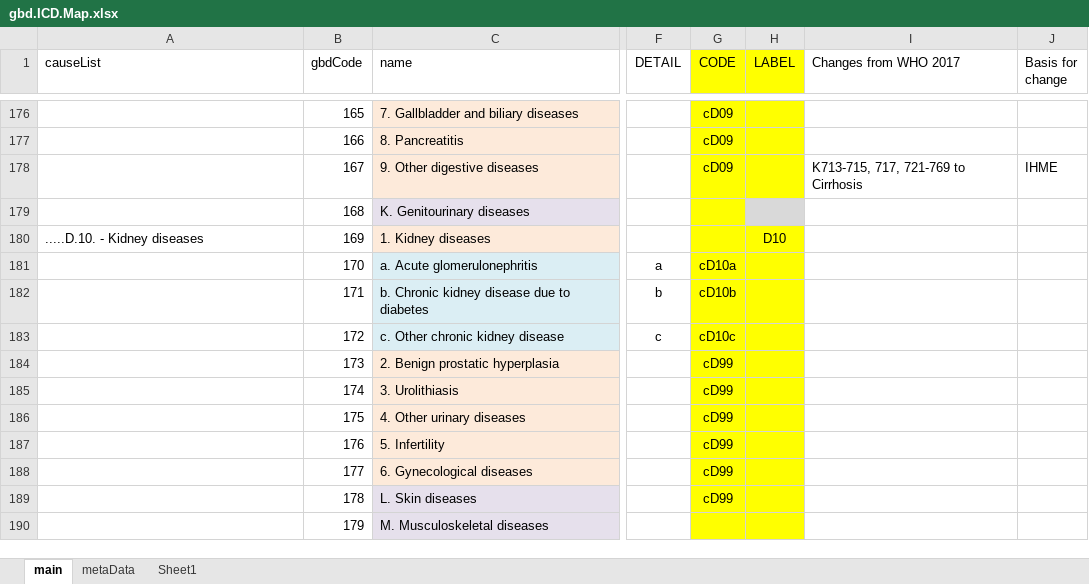
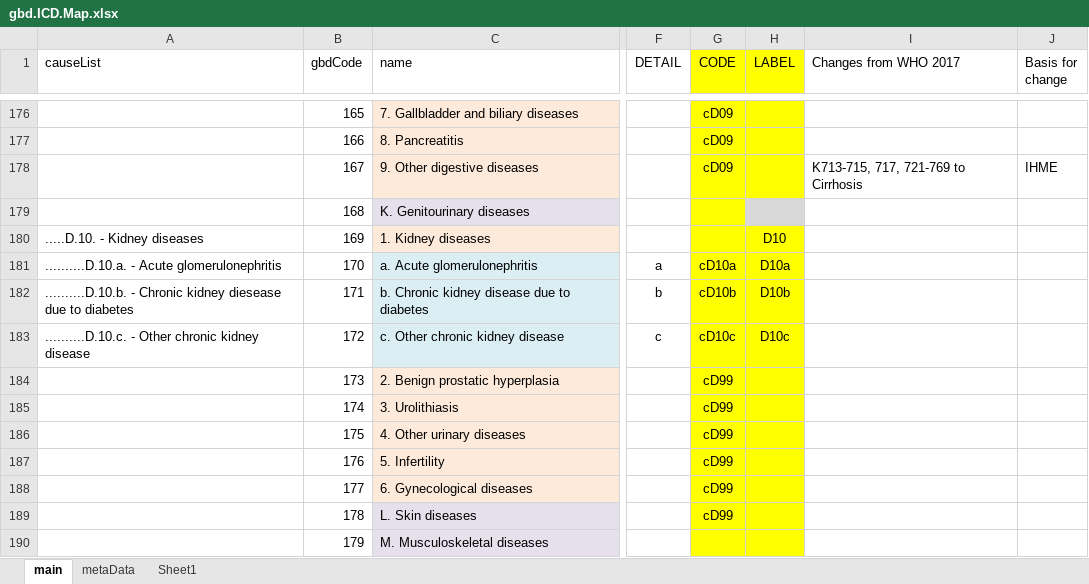
Before and after one commit to mcSamuelDataSci/CACommunityBurden, an Excel workbook: myCBD/myInfo/gbd.ICD.Map.xlsx, sheet main, drawn as a sheet; only a part is shown, gaps mark what is left out; values as stored, in another font and other column widths than the file's, no borders; the diff names each change by its address in the sheet, - before the commit and + after, or states it on an @@ line.

Commit message:
Added D10 to kidney disease labels.

```diff
--- a/myCBD/myInfo/gbd.ICD.Map.xlsx (sheet main)
+++ b/myCBD/myInfo/gbd.ICD.Map.xlsx (sheet main)
-A181 (causeList): (empty)
+A181 (causeList): ..........D.10.a. - Acute glomerulonephritis
-H181 (LABEL): (empty)
+H181 (LABEL): D10a
-A182 (causeList): (empty)
+A182 (causeList): ..........D.10.b. - Chronic kidney diesease due to diabetes
-H182 (LABEL): (empty)
+H182 (LABEL): D10b
-A183 (causeList): (empty)
+A183 (causeList): ..........D.10.c. - Other chronic kidney disease
-H183 (LABEL): (empty)
+H183 (LABEL): D10c
```
